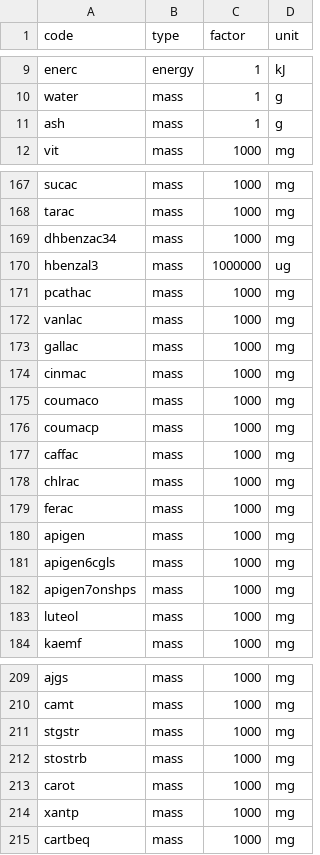
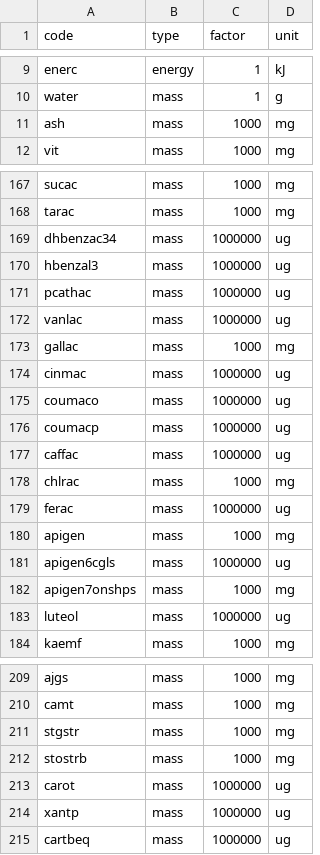
Before and after one commit to nodef/ifct2017, a CSV file: index.csv, drawn as a sheet; only a part is shown, gaps mark what is left out; the diff covers the shown part only.

Commit message:
:snowman: update scale factor for amino acids atleast

```diff
--- a/index.csv
+++ b/index.csv
@@ -10,3 +10,3 @@ enerc,energy,1,kJ
 water,mass,1,g
-ash,mass,1,g
+ash,mass,1000,mg
 vit,mass,1000,mg
@@ -168,17 +168,17 @@ sucac,mass,1000,mg
 tarac,mass,1000,mg
-dhbenzac34,mass,1000,mg
+dhbenzac34,mass,1000000,ug
 hbenzal3,mass,1000000,ug
-pcathac,mass,1000,mg
-vanlac,mass,1000,mg
+pcathac,mass,1000000,ug
+vanlac,mass,1000000,ug
 gallac,mass,1000,mg
-cinmac,mass,1000,mg
-coumaco,mass,1000,mg
-coumacp,mass,1000,mg
-caffac,mass,1000,mg
+cinmac,mass,1000000,ug
+coumaco,mass,1000000,ug
+coumacp,mass,1000000,ug
+caffac,mass,1000000,ug
 chlrac,mass,1000,mg
-ferac,mass,1000,mg
+ferac,mass,1000000,ug
 apigen,mass,1000,mg
-apigen6cgls,mass,1000,mg
+apigen6cgls,mass,1000000,ug
 apigen7onshps,mass,1000,mg
-luteol,mass,1000,mg
+luteol,mass,1000000,ug
 kaemf,mass,1000,mg
@@ -212,4 +212,4 @@ stgstr,mass,1000,mg
 stostrb,mass,1000,mg
-carot,mass,1000,mg
-xantp,mass,1000,mg
-cartbeq,mass,1000,mg
+carot,mass,1000000,ug
+xantp,mass,1000000,ug
+cartbeq,mass,1000000,ug
```
Also changed, not shown: 112 edited cells elsewhere in this file, 4 other files.
